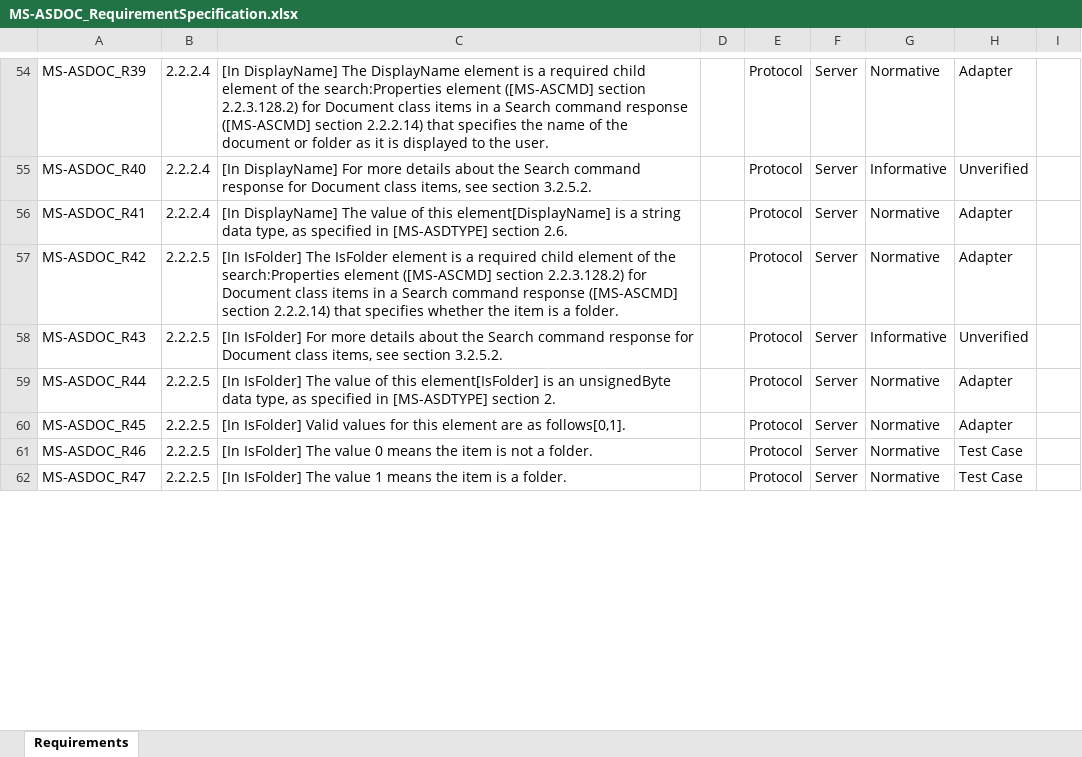
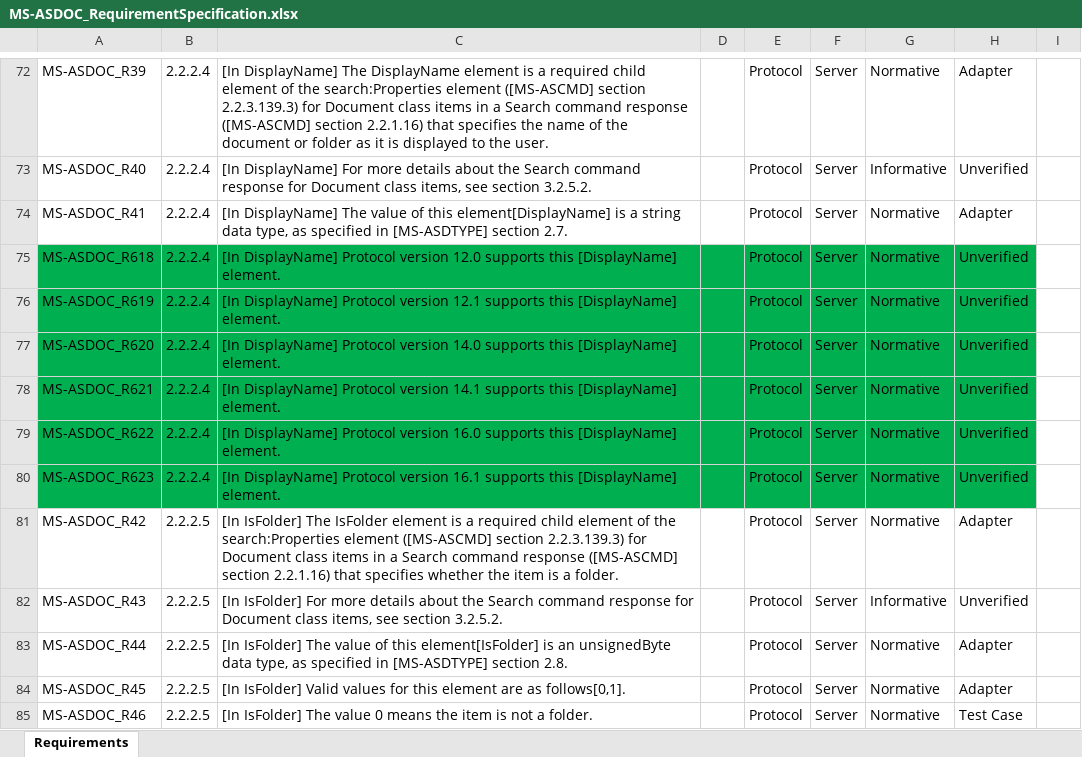
Before and after one commit to OfficeDev/Interop-TestSuites, an Excel workbook: ExchangeActiveSync/Docs/MS-ASDOC/MS-ASDOC_RequirementSpecification.xlsx, sheet Requirements, drawn as a sheet; only a part is shown, gaps mark what is left out; the shorter side is filled out with more unchanged rows; values as stored, in another font and other column widths than the file's, no borders; conditional formats and table styles not drawn; addresses are those after the commit; the diff covers the shown part only; the diff names each change by its address in the sheet, - before the commit and + after, or states it on an @@ line.

Commit message:
Updated MS_ASDOC RS and added md files.

```diff
--- a/ExchangeActiveSync/Docs/MS-ASDOC/MS-ASDOC_RequirementSpecification.xlsx (sheet Requirements)
+++ b/ExchangeActiveSync/Docs/MS-ASDOC/MS-ASDOC_RequirementSpecification.xlsx (sheet Requirements)
-C72: …([MS-ASCMD] section 2.2.3.128.2) for Document class items in a Search command response ([MS-ASCMD] section 2.2.2.14) that specifies…
+C72: …([MS-ASCMD] section 2.2.3.139.3) for Document class items in a Search command response ([MS-ASCMD] section 2.2.1.16) that specifies…
-C74: …[MS-ASDTYPE] section 2.6.
+C74: …[MS-ASDTYPE] section 2.7.
+row 75: MS-ASDOC_R618 | 2.2.2.4 | [In DisplayName] Protocol version 12.0 supports this [DisplayName] element. |  | Protocol | Server | Normative | Unverified
+row 76: MS-ASDOC_R619 | 2.2.2.4 | [In DisplayName] Protocol version 12.1 supports this [DisplayName] element. |  | Protocol | Server | Normative | Unverified
+row 77: MS-ASDOC_R620 | 2.2.2.4 | [In DisplayName] Protocol version 14.0 supports this [DisplayName] element. |  | Protocol | Server | Normative | Unverified
+row 78: MS-ASDOC_R621 | 2.2.2.4 | [In DisplayName] Protocol version 14.1 supports this [DisplayName] element. |  | Protocol | Server | Normative | Unverified
+row 79: MS-ASDOC_R622 | 2.2.2.4 | [In DisplayName] Protocol version 16.0 supports this [DisplayName] element. |  | Protocol | Server | Normative | Unverified
+row 80: MS-ASDOC_R623 | 2.2.2.4 | [In DisplayName] Protocol version 16.1 supports this [DisplayName] element. |  | Protocol | Server | Normative | Unverified
-C81: …([MS-ASCMD] section 2.2.3.128.2) for Document class items in a Search command response ([MS-ASCMD] section 2.2.2.14) that specifies…
+C81: …([MS-ASCMD] section 2.2.3.139.3) for Document class items in a Search command response ([MS-ASCMD] section 2.2.1.16) that specifies…
-C83: …[MS-ASDTYPE] section 2.
+C83: …[MS-ASDTYPE] section 2.8.
```
Also changed, not shown: 42 added rows and 44 edited cells elsewhere in this sheet, 2 other files.
